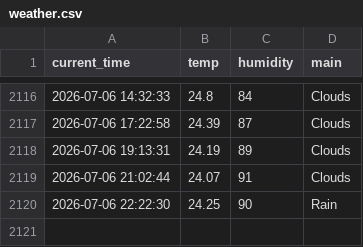
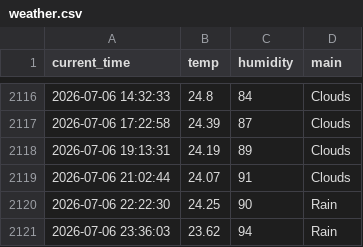
Before and after one commit to kyb7640-gif/weather_5m, a CSV file: weather.csv, drawn as a sheet; only a part is shown, gaps mark what is left out.

```diff
--- a/weather.csv
+++ b/weather.csv
@@ -2120 +2120,2 @@ current_time,temp,humidity,main
 2026-07-06 22:22:30,24.25,90,Rain
+2026-07-06 23:36:03,23.62,94,Rain
```
